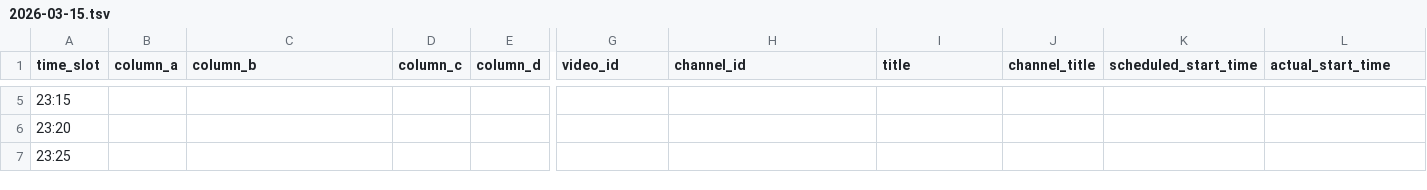
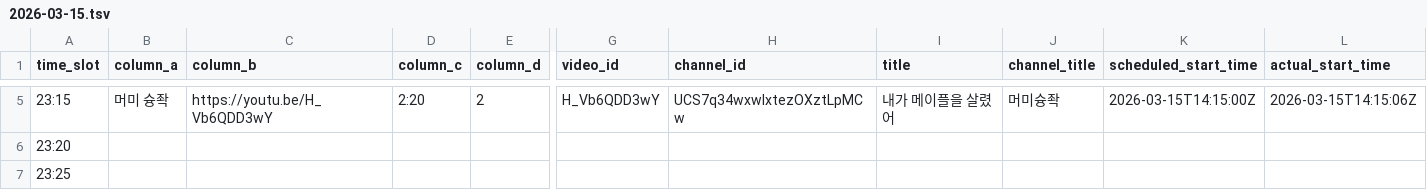
Before and after one commit to ChangpopWiki/premiere-relay-archive-data, a TSV file: 2026/03/2026-03-15.tsv, drawn as a sheet; only a part is shown, gaps mark what is left out; the diff covers the shown part only; the diff names each change by its address in the sheet, - before the commit and + after, or states it on an @@ line.

```diff
--- a/2026/03/2026-03-15.tsv
+++ b/2026/03/2026-03-15.tsv
-B5 (column_a): (empty)
+B5 (column_a): 머미 슝좍
-C5 (column_b): (empty)
+C5 (column_b): https://youtu.be/H_Vb6QDD3wY
-D5 (column_c): (empty)
+D5 (column_c): 2:20
-E5 (column_d): (empty)
+E5 (column_d): 2
-G5 (video_id): (empty)
+G5 (video_id): H_Vb6QDD3wY
-H5 (channel_id): (empty)
+H5 (channel_id): UCS7q34wxwIxtezOXztLpMCw
-I5 (title): (empty)
+I5 (title): 내가 메이플을 살렸어
-J5 (channel_title): (empty)
+J5 (channel_title): 머미슝좍
-K5 (scheduled_start_time): (empty)
+K5 (scheduled_start_time): 2026-03-15T14:15:00Z
-L5 (actual_start_time): (empty)
+L5 (actual_start_time): 2026-03-15T14:15:06Z
```
Also changed, not shown: 34 edited cells elsewhere in this file, 1 other file.
